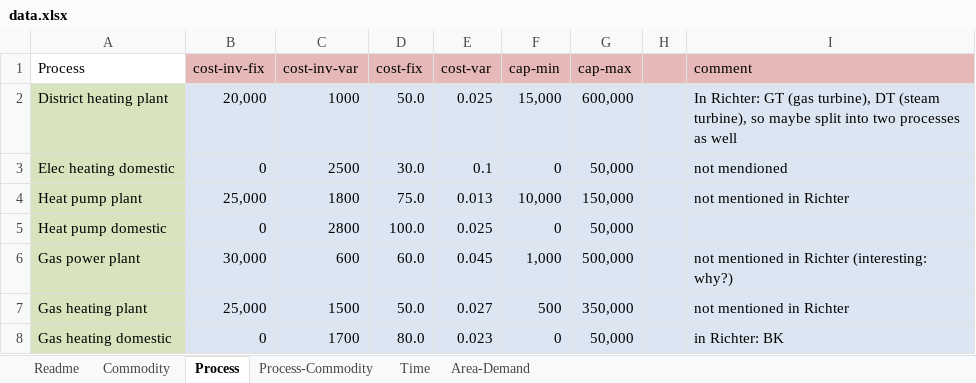
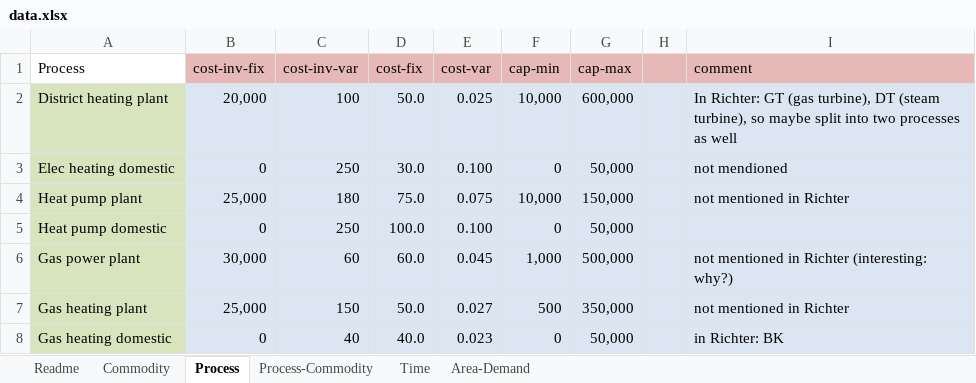
Before and after one commit to tum-ens/rivus, an Excel workbook: data/haag15/data.xlsx, sheet Process, drawn as a sheet; values as stored, in another font and other column widths than the file's, no borders; the diff names each change by its address in the sheet, - before the commit and + after, or states it on an @@ line.

```diff
--- a/data/haag15/data.xlsx (sheet Process)
+++ b/data/haag15/data.xlsx (sheet Process)
-C2 (cost-inv-var): 1000
+C2 (cost-inv-var): 100
-F2 (cap-min): 15,000
+F2 (cap-min): 10,000
-C3 (cost-inv-var): 2500
+C3 (cost-inv-var): 250
-E3 (cost-var): 0.1
+E3 (cost-var): 0.100
-C4 (cost-inv-var): 1800
+C4 (cost-inv-var): 180
-E4 (cost-var): 0.013
+E4 (cost-var): 0.075
-C5 (cost-inv-var): 2800
+C5 (cost-inv-var): 250
-E5 (cost-var): 0.025
+E5 (cost-var): 0.100
-C6 (cost-inv-var): 600
+C6 (cost-inv-var): 60
-C7 (cost-inv-var): 1500
+C7 (cost-inv-var): 150
-C8 (cost-inv-var): 1700
+C8 (cost-inv-var): 40
-D8 (cost-fix): 80.0
+D8 (cost-fix): 40.0
```
Also changed, not shown: sheet Process-Commodity, sheet Commodity, sheet Readme, 3 other files.
